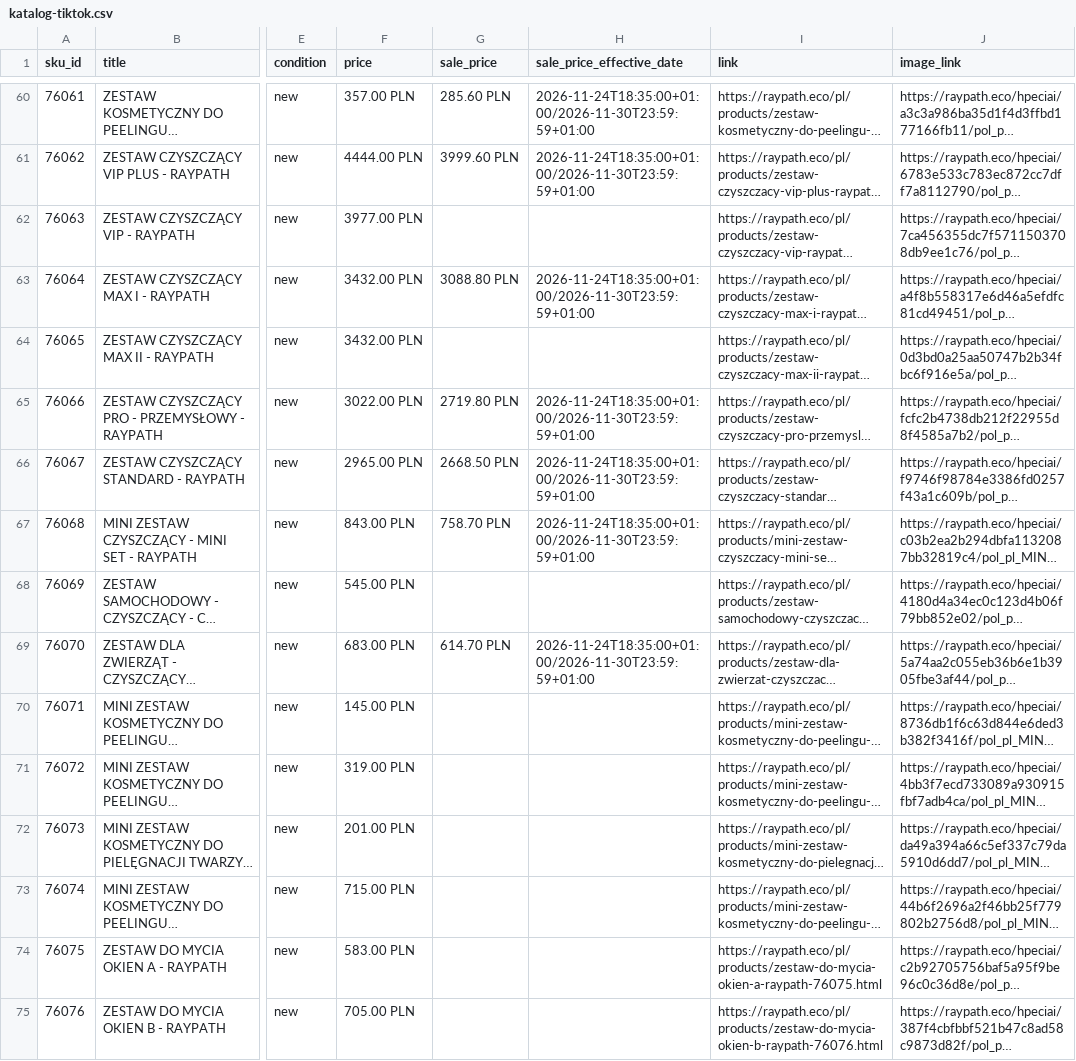
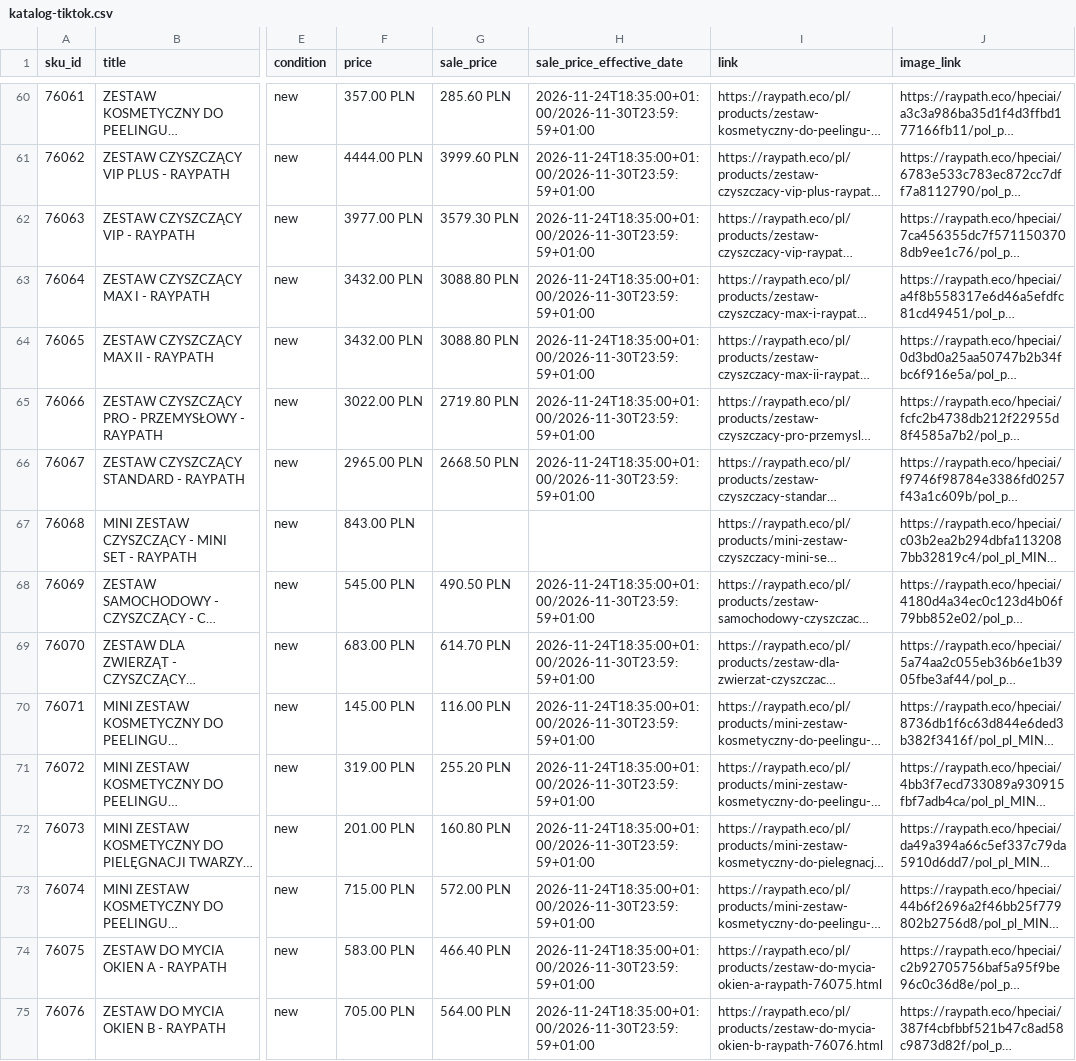
Before and after one commit to mcml/raypath-eco-feed, a CSV file: katalog-tiktok.csv, drawn as a sheet; only a part is shown, gaps mark what is left out; long unchanged cells end in …; the diff covers the shown part only; the diff names each change by its address in the sheet, - before the commit and + after, or states it on an @@ line.

Commit message:
Katalog TikTok + Meta 2026-11-24T18:08 (142 pozycji, 74 z ceną promocyjną w TikToku)

```diff
--- a/katalog-tiktok.csv
+++ b/katalog-tiktok.csv
-G62 (sale_price): (empty)
+G62 (sale_price): 3579.30 PLN
-H62 (sale_price_effective_date): (empty)
+H62 (sale_price_effective_date): 2026-11-24T18:35:00+01:00/2026-11-30T23:59:59+01:00
-G64 (sale_price): (empty)
+G64 (sale_price): 3088.80 PLN
-H64 (sale_price_effective_date): (empty)
+H64 (sale_price_effective_date): 2026-11-24T18:35:00+01:00/2026-11-30T23:59:59+01:00
-G67 (sale_price): 758.70 PLN
+G67 (sale_price): (empty)
-H67 (sale_price_effective_date): 2026-11-24T18:35:00+01:00/2026-11-30T23:59:59+01:00
+H67 (sale_price_effective_date): (empty)
-G68 (sale_price): (empty)
+G68 (sale_price): 490.50 PLN
-H68 (sale_price_effective_date): (empty)
+H68 (sale_price_effective_date): 2026-11-24T18:35:00+01:00/2026-11-30T23:59:59+01:00
-G70 (sale_price): (empty)
+G70 (sale_price): 116.00 PLN
-H70:H75 (sale_price_effective_date): (empty)
+H70:H75 (sale_price_effective_date): 2026-11-24T18:35:00+01:00/2026-11-30T23:59:59+01:00
-G71 (sale_price): (empty)
+G71 (sale_price): 255.20 PLN
-G72 (sale_price): (empty)
+G72 (sale_price): 160.80 PLN
-G73 (sale_price): (empty)
+G73 (sale_price): 572.00 PLN
-G74 (sale_price): (empty)
+G74 (sale_price): 466.40 PLN
-G75 (sale_price): (empty)
+G75 (sale_price): 564.00 PLN
```
Also changed, not shown: 72 edited cells elsewhere in this file, 2 other files.
